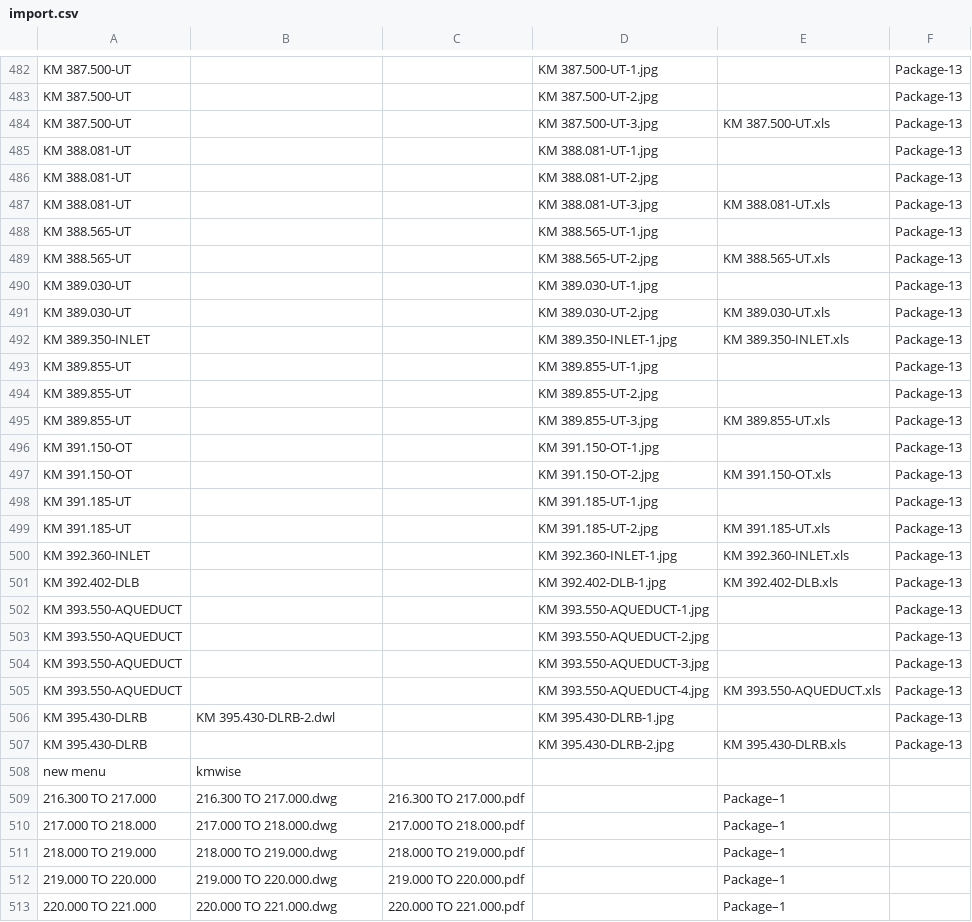
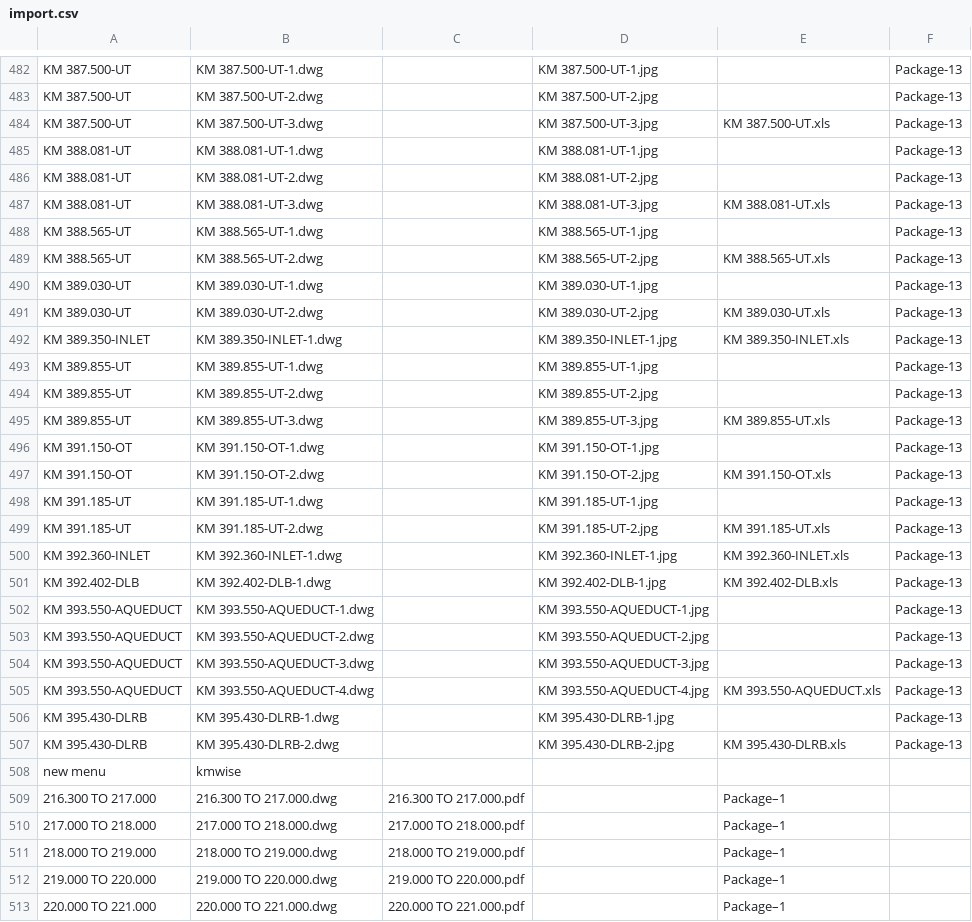
Before and after one commit to planetskht/HNSS-Phase-2, a CSV file: import.csv, drawn as a sheet; only a part is shown, gaps mark what is left out; the diff covers the shown part only; the diff names each change by its address in the sheet, - before the commit and + after, or states it on an @@ line.

```diff
--- a/import.csv
+++ b/import.csv
-B482: (empty)
+B482: KM 387.500-UT-1.dwg
-B483: (empty)
+B483: KM 387.500-UT-2.dwg
-B484: (empty)
+B484: KM 387.500-UT-3.dwg
-B485: (empty)
+B485: KM 388.081-UT-1.dwg
-B486: (empty)
+B486: KM 388.081-UT-2.dwg
-B487: (empty)
+B487: KM 388.081-UT-3.dwg
-B488: (empty)
+B488: KM 388.565-UT-1.dwg
-B489: (empty)
+B489: KM 388.565-UT-2.dwg
-B490: (empty)
+B490: KM 389.030-UT-1.dwg
-B491: (empty)
+B491: KM 389.030-UT-2.dwg
-B492: (empty)
+B492: KM 389.350-INLET-1.dwg
-B493: (empty)
+B493: KM 389.855-UT-1.dwg
-B494: (empty)
+B494: KM 389.855-UT-2.dwg
-B495: (empty)
+B495: KM 389.855-UT-3.dwg
-B496: (empty)
+B496: KM 391.150-OT-1.dwg
-B497: (empty)
+B497: KM 391.150-OT-2.dwg
-B498: (empty)
+B498: KM 391.185-UT-1.dwg
-B499: (empty)
+B499: KM 391.185-UT-2.dwg
-B500: (empty)
+B500: KM 392.360-INLET-1.dwg
-B501: (empty)
+B501: KM 392.402-DLB-1.dwg
-B502: (empty)
+B502: KM 393.550-AQUEDUCT-1.dwg
-B503: (empty)
+B503: KM 393.550-AQUEDUCT-2.dwg
-B504: (empty)
+B504: KM 393.550-AQUEDUCT-3.dwg
-B505: (empty)
+B505: KM 393.550-AQUEDUCT-4.dwg
-B506: KM 395.430-DLRB-2.dwl
+B506: KM 395.430-DLRB-1.dwg
-B507: (empty)
+B507: KM 395.430-DLRB-2.dwg
```
Also changed, not shown: 28 edited cells elsewhere in this file, 2 other files.
